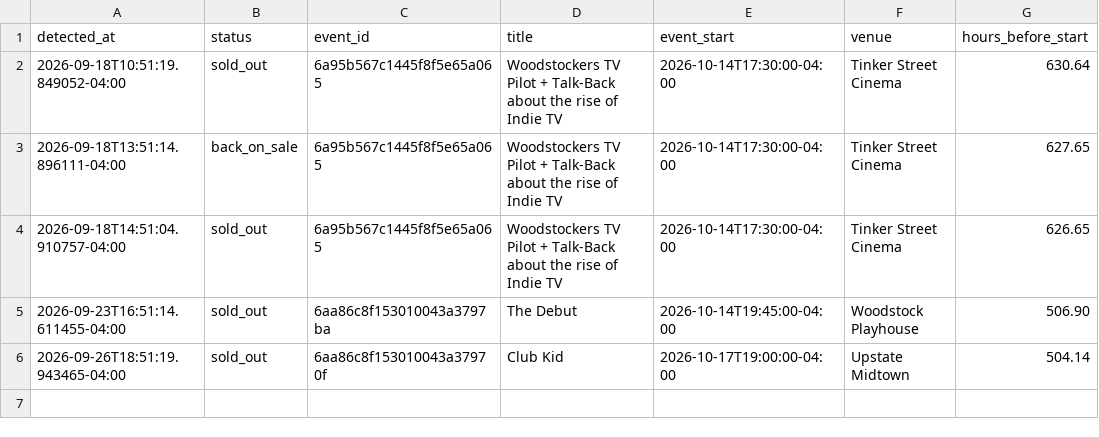
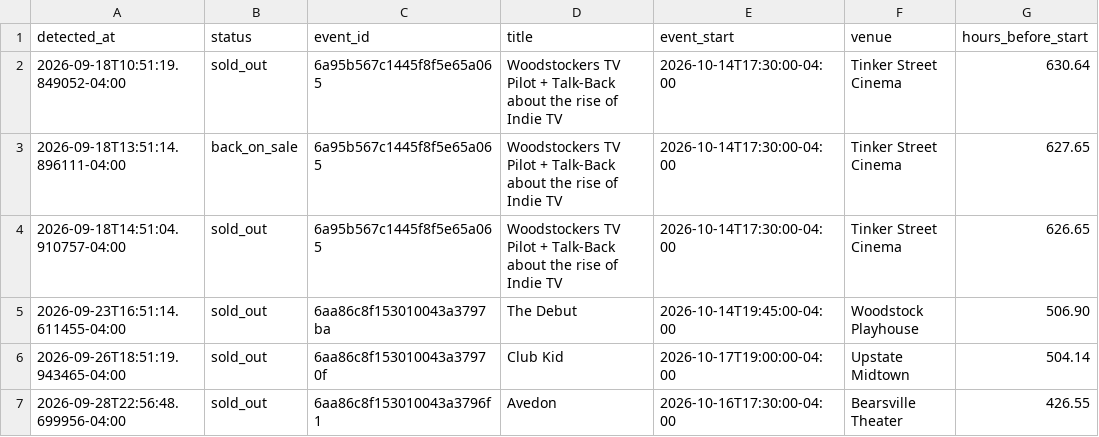
Before and after one commit to themorgantown/woodstock-filmfestival-calendar-generator, a CSV file: sellouts.csv, drawn as a sheet.

```diff
--- a/sellouts.csv
+++ b/sellouts.csv
@@ -6 +6,2 @@ detected_at,status,event_id,title,event_start,venue,hours_before_start
 2026-09-26T18:51:19.943465-04:00,sold_out,6aa86c8f153010043a37970f,Club Kid,2026-10-17T19:00:00-04:00,Upstate Midtown,504.14
+2026-09-28T22:56:48.699956-04:00,sold_out,6aa86c8f153010043a3796f1,Avedon,2026-10-16T17:30:00-04:00,Bearsville Theater,426.55
```
Also changed, not shown: 2 other files.
